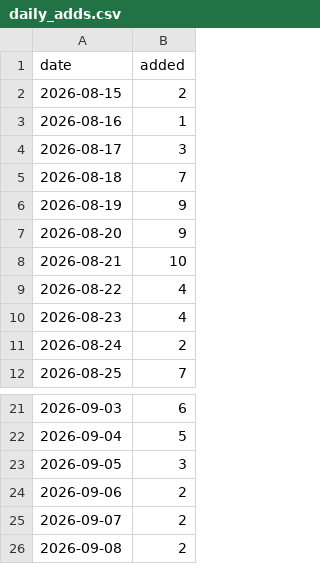
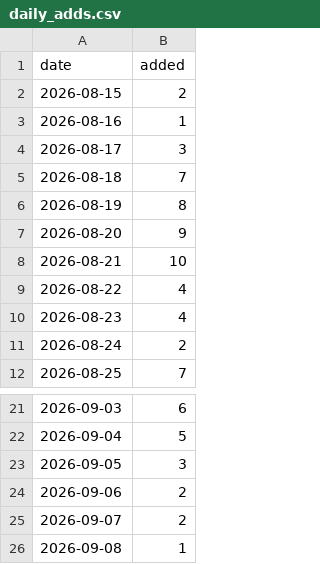
Before and after one commit to CharlesFainLehman/flock-crime-tracker, a CSV file: data/daily_adds.csv, drawn as a sheet; only a part is shown, gaps mark what is left out.

```diff
--- a/data/daily_adds.csv
+++ b/data/daily_adds.csv
@@ -5,3 +5,3 @@ date,added
 2026-08-18,7
-2026-08-19,9
+2026-08-19,8
 2026-08-20,9
@@ -25,2 +25,2 @@ date,added
 2026-09-07,2
-2026-09-08,2
+2026-09-08,1
```
Also changed, not shown: 5 other files.
